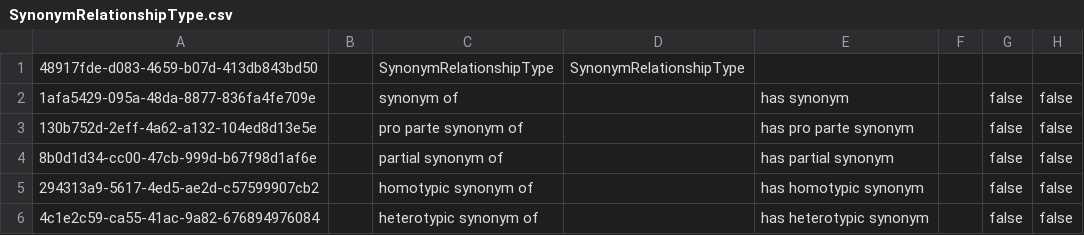
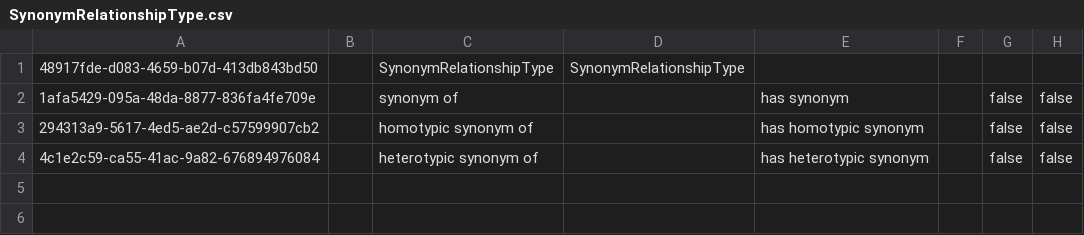
Before and after one commit to cybertaxonomy/cdmlib, a CSV file: cdmlib-model/src/main/resources/terms/SynonymRelationshipType.csv, drawn as a sheet; the diff names each change by its address in the sheet, - before the commit and + after, or states it on an @@ line.

```diff
--- a/cdmlib-model/src/main/resources/terms/SynonymRelationshipType.csv
+++ b/cdmlib-model/src/main/resources/terms/SynonymRelationshipType.csv
-row 3: 130b752d-2eff-4a62-a132-104ed8d13e5e |  | pro parte synonym of |  | has pro parte synonym |  | false | false
-row 4: 8b0d1d34-cc00-47cb-999d-b67f98d1af6e |  | partial synonym of |  | has partial synonym |  | false | false
```
